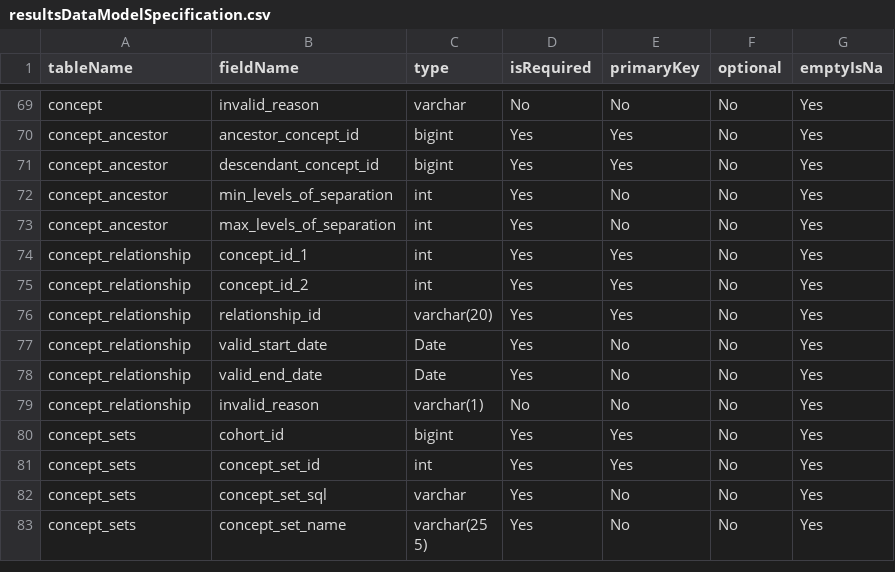
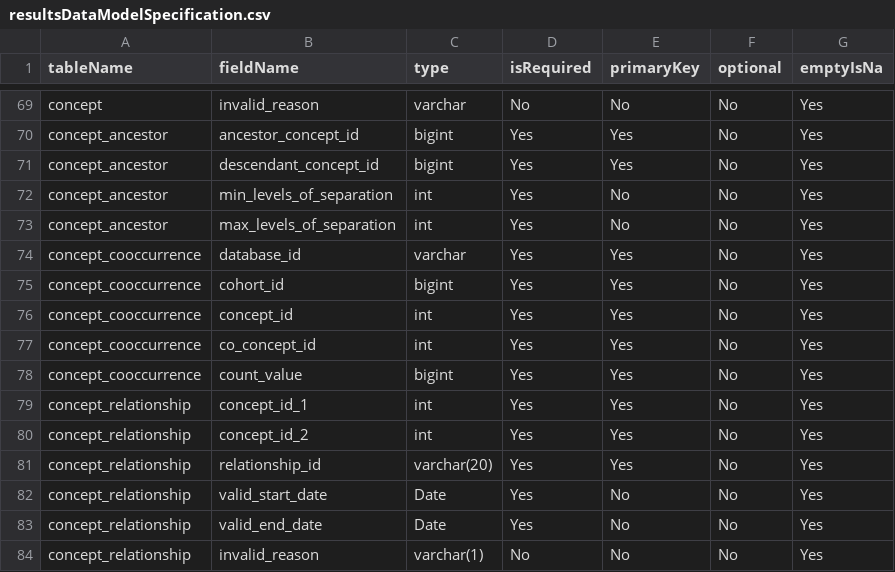
Before and after one commit to OHDSI/CohortDiagnostics, a CSV file: inst/settings/resultsDataModelSpecification.csv, drawn as a sheet; only a part is shown, gaps mark what is left out; the shorter side is filled out with more unchanged rows.

Commit message:
added concept cooccurrence

```diff
--- a/inst/settings/resultsDataModelSpecification.csv
+++ b/inst/settings/resultsDataModelSpecification.csv
@@ -73,2 +73,7 @@ concept_ancestor,min_levels_of_separation,int,Yes,No,No,Yes
 concept_ancestor,max_levels_of_separation,int,Yes,No,No,Yes
+concept_cooccurrence,database_id,varchar,Yes,Yes,No,Yes
+concept_cooccurrence,cohort_id,bigint,Yes,Yes,No,Yes
+concept_cooccurrence,concept_id,int,Yes,Yes,No,Yes
+concept_cooccurrence,co_concept_id,int,Yes,Yes,No,Yes
+concept_cooccurrence,count_value,bigint,Yes,Yes,No,Yes
 concept_relationship,concept_id_1,int,Yes,Yes,No,Yes
```
Also changed, not shown: 3 other files.
